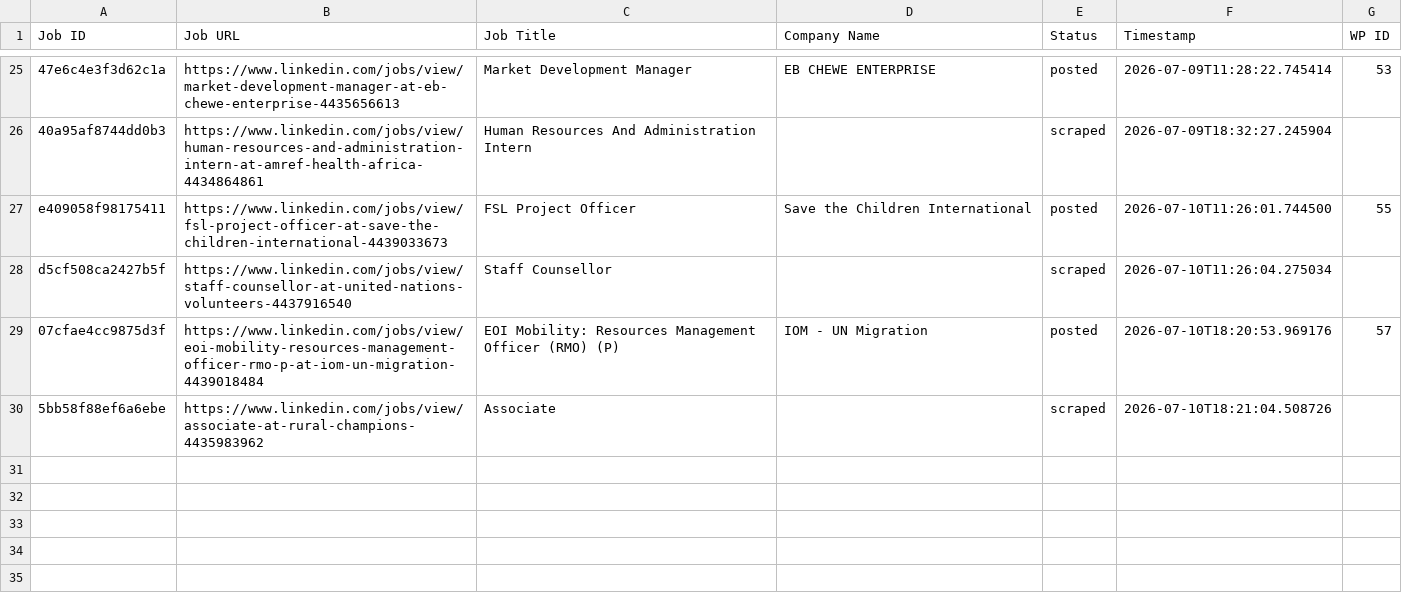
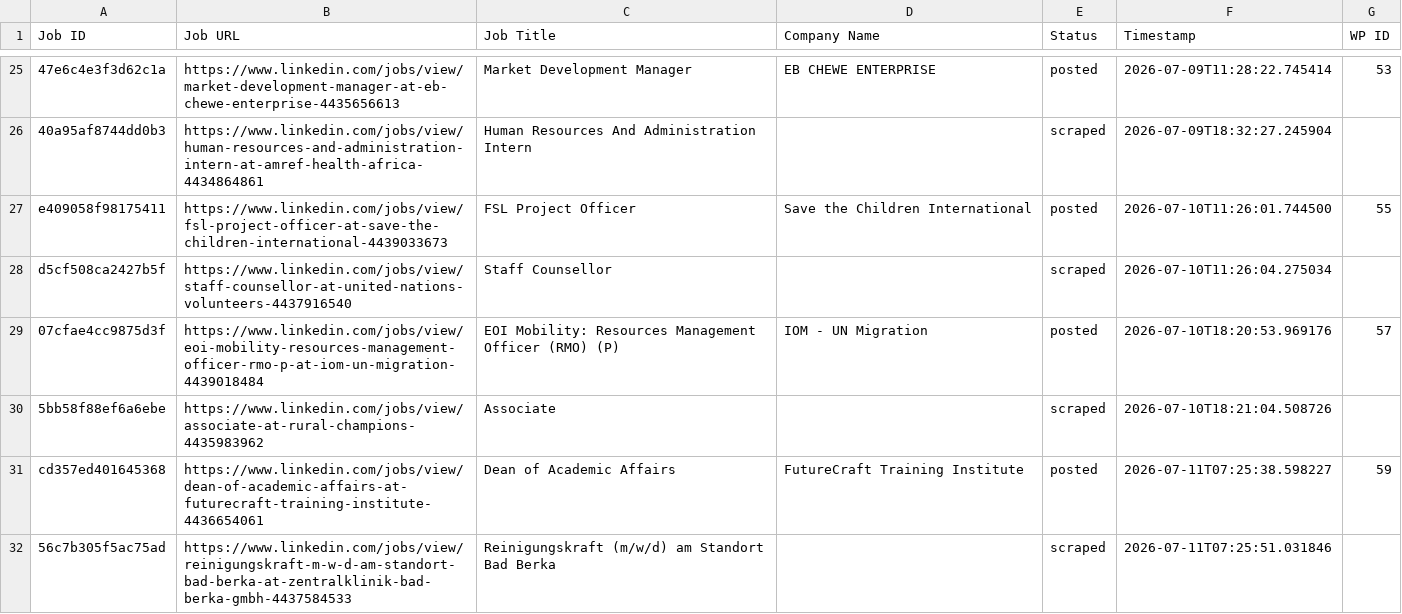
Before and after one commit to innovationinc2000/ss, a CSV file: processed_jobs.csv, drawn as a sheet; only a part is shown, gaps mark what is left out; the diff names each change by its address in the sheet, - before the commit and + after, or states it on an @@ line.

```diff
--- a/processed_jobs.csv
+++ b/processed_jobs.csv
+row 31: cd357ed401645368 | https://www.linkedin.com/jobs/view/dean-of-academic-affairs-at-futurecraft-training-institute-4436654061 | Dean of Academic Affairs | FutureCraft Training Institute | posted | 2026-07-11T07:25:38.598227 | 59
+row 32: 56c7b305f5ac75ad | https://www.linkedin.com/jobs/view/reinigungskraft-m-w-d-am-standort-bad-berka-at-zentralklinik-bad-berka-gmbh-4437584533 | Reinigungskraft (m/w/d) am Standort Bad Berka |  | scraped | 2026-07-11T07:25:51.031846
```
